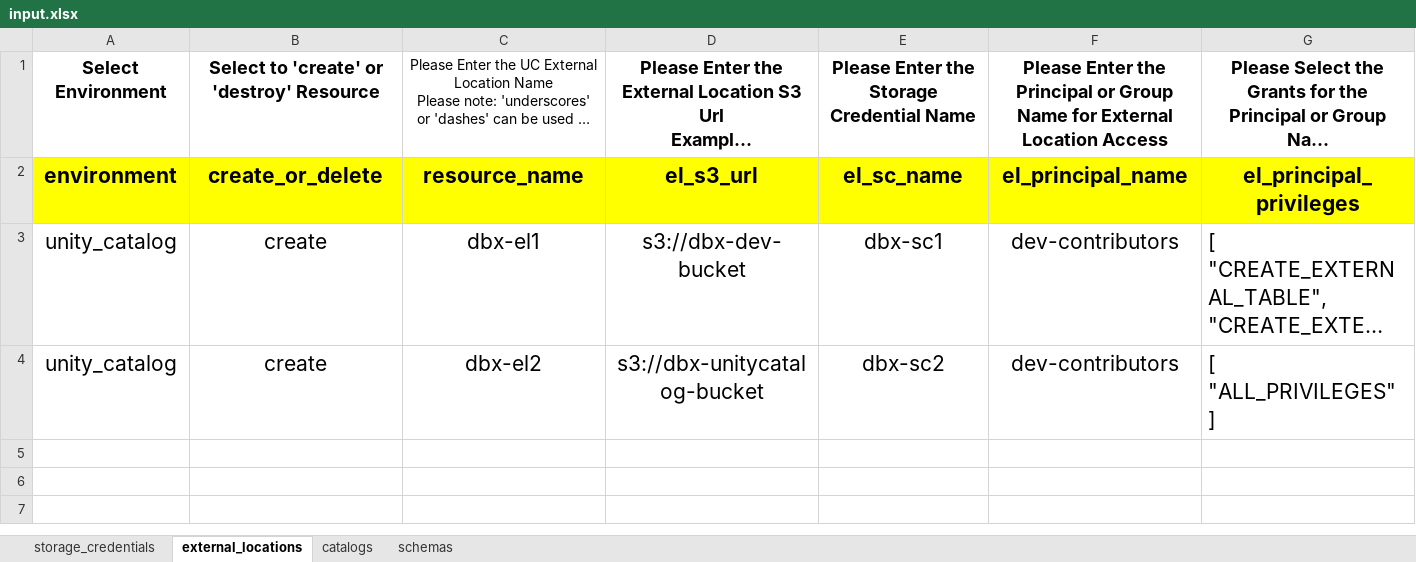
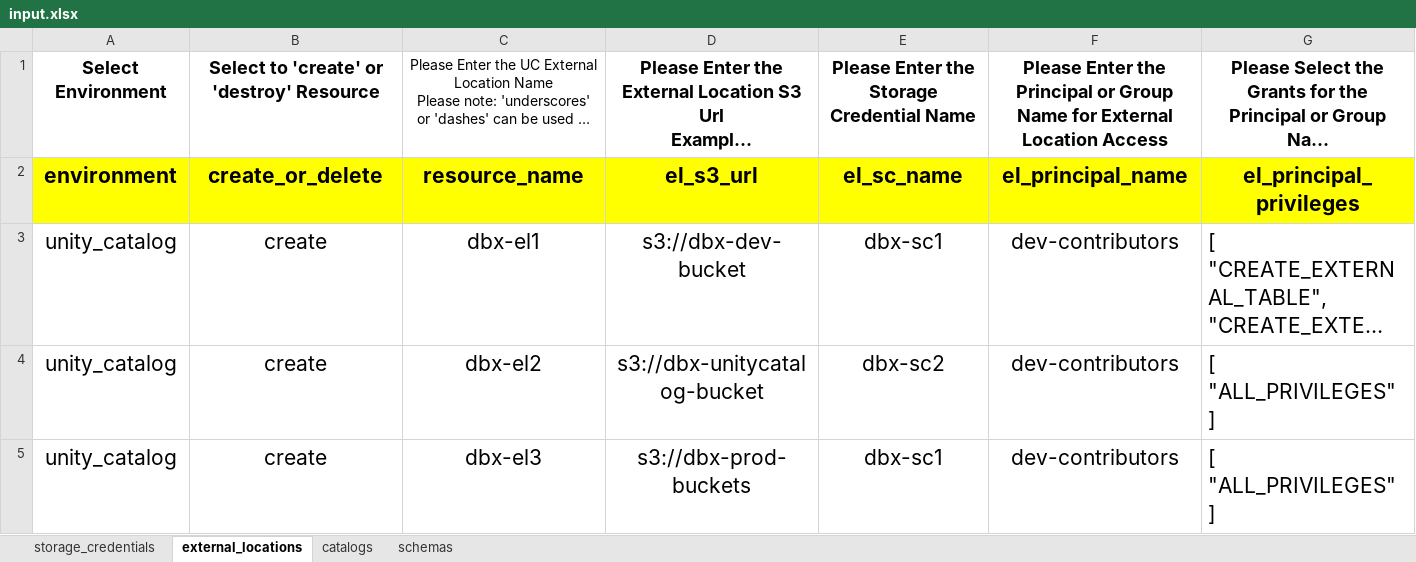
Before and after one commit to robert-altmiller/terraform_template_config, an Excel workbook: xlsxtojson/input.xlsx, sheet external_locations, drawn as a sheet; long unchanged cells end in …; values as stored, in another font and other column widths than the file's, no borders; ↵ is a line break in a cell; the diff names each change by its address in the sheet, - before the commit and + after, or states it on an @@ line.

Commit message:
changes

```diff
--- a/xlsxtojson/input.xlsx (sheet external_locations)
+++ b/xlsxtojson/input.xlsx (sheet external_locations)
+row 5: unity_catalog | create | dbx-el3 | s3://dbx-prod-buckets | dbx-sc1 | dev-contributors | [ ↵ "ALL_PRIVILEGES" ↵ ]
```
